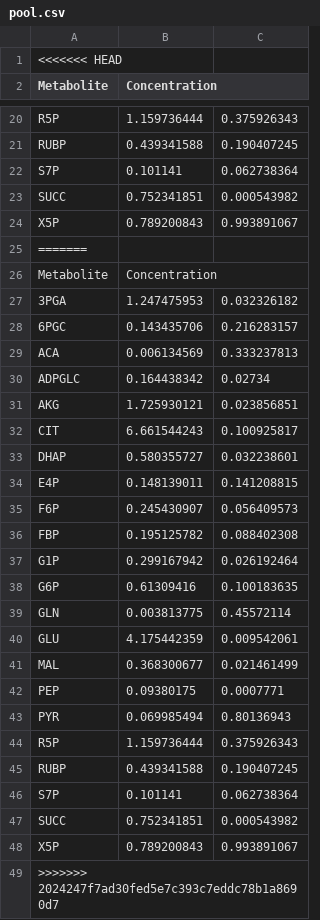
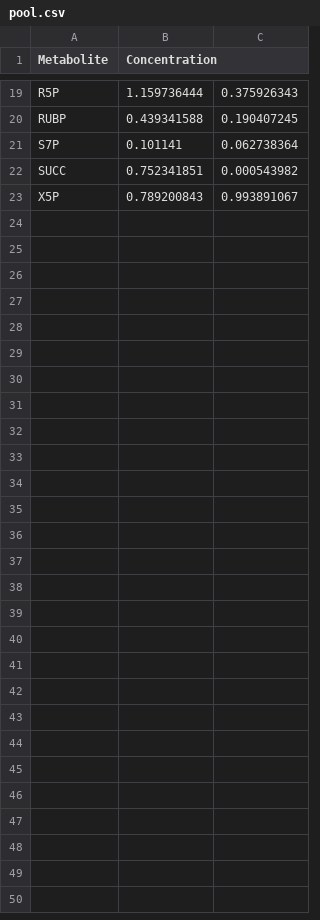
Before and after one commit to ApostolisZ/INST-Flux, a CSV file: syn7002_ll-n/pool.csv, drawn as a sheet; only a part is shown, gaps mark what is left out; the diff names each change by its address in the sheet, - before the commit and + after, or states it on an @@ line.

```diff
--- a/syn7002_ll-n/pool.csv
+++ b/syn7002_ll-n/pool.csv
-row 1: <<<<<<< HEAD
-row 25: =======
-row 26: Metabolite | Concentration
-row 27: 3PGA | 1.247475953 | 0.032326182
-row 28: 6PGC | 0.143435706 | 0.216283157
-row 29: ACA | 0.006134569 | 0.333237813
-row 30: ADPGLC | 0.164438342 | 0.02734
-row 31: AKG | 1.725930121 | 0.023856851
-row 32: CIT | 6.661544243 | 0.100925817
-row 33: DHAP | 0.580355727 | 0.032238601
-row 34: E4P | 0.148139011 | 0.141208815
-row 35: F6P | 0.245430907 | 0.056409573
-row 36: FBP | 0.195125782 | 0.088402308
-row 37: G1P | 0.299167942 | 0.026192464
-row 38: G6P | 0.61309416 | 0.100183635
-row 39: GLN | 0.003813775 | 0.45572114
-row 40: GLU | 4.175442359 | 0.009542061
-row 41: MAL | 0.368300677 | 0.021461499
-row 42: PEP | 0.09380175 | 0.0007771
-row 43: PYR | 0.069985494 | 0.80136943
-row 44: R5P | 1.159736444 | 0.375926343
-row 45: RUBP | 0.439341588 | 0.190407245
-row 46: S7P | 0.101141 | 0.062738364
-row 47: SUCC | 0.752341851 | 0.000543982
-row 48: X5P | 0.789200843 | 0.993891067
-row 49: >>>>>>> 2024247f7ad30fed5e7c393c7eddc78b1a8690d7
```
Also changed, not shown: syn7002_ll-n/element_comp.csv, syn7002_ll-n/network.csv, 6 other files.
